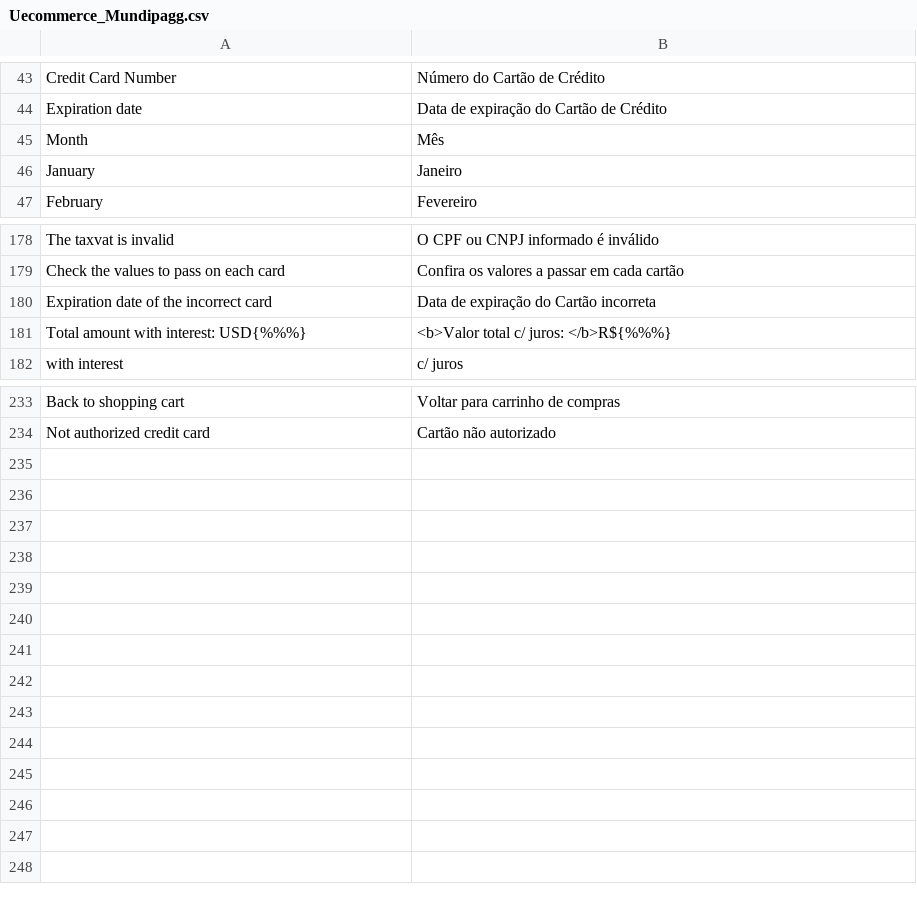
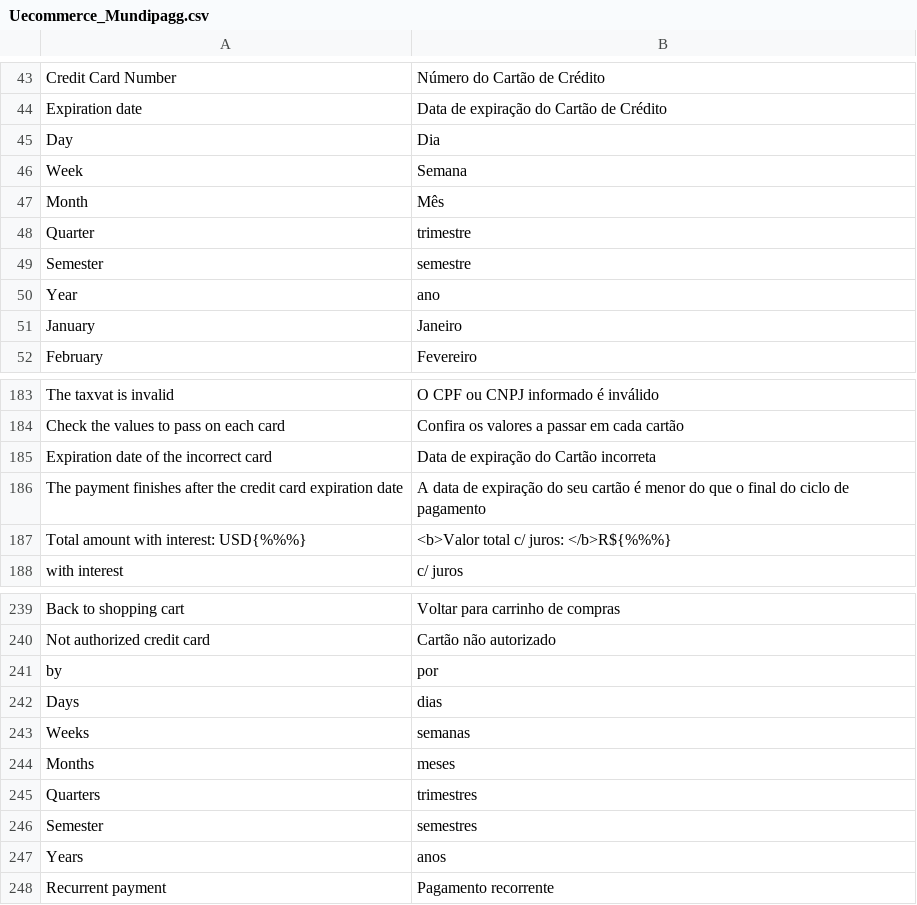
Before and after one commit to OpenMageModuleFostering/mundipagg_integracao, a CSV file: app/locale/pt_BR/Uecommerce_Mundipagg.csv, drawn as a sheet; only a part is shown, gaps mark what is left out.

```diff
--- a/app/locale/pt_BR/Uecommerce_Mundipagg.csv
+++ b/app/locale/pt_BR/Uecommerce_Mundipagg.csv
@@ -44,3 +44,8 @@
 "Expiration date","Data de expiração do Cartão de Crédito"
+"Day","Dia"
+"Week", "Semana"
 "Month","Mês"
+"Quarter", "trimestre"
+"Semester", "semestre"
+"Year", "ano"
 "January","Janeiro"
@@ -180,2 +185,3 @@
 "Expiration date of the incorrect card","Data de expiração do Cartão incorreta"
+"The payment finishes after the credit card expiration date","A data de expiração do seu cartão é menor do que o final do ciclo de pagamento"
 "Total amount with interest: USD{%%%}","<b>Valor total c/ juros: </b>R${%%%}"
@@ -234 +240,9 @@
 "Not authorized credit card", "Cartão não autorizado"
+"by", "por"
+"Days", "dias"
+"Weeks", "semanas"
+"Months", "meses"
+"Quarters", "trimestres"
+"Semester", "semestres"
+"Years", "anos"
+"Recurrent payment", "Pagamento recorrente"
```
Also changed, not shown: app/locale/en_US/Uecommerce_Mundipagg.csv, 20 other files.
